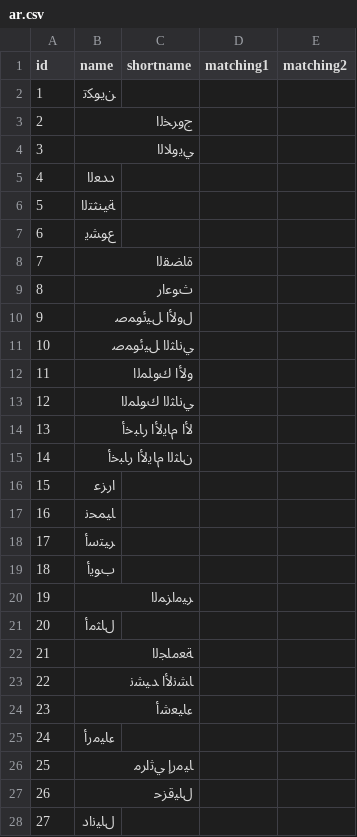
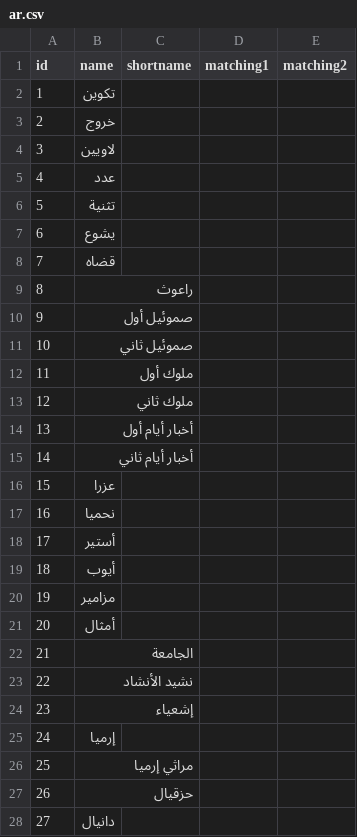
Before and after one commit to aicwebtech/biblesupersearch_api, a CSV file: database/dumps/bible_books/ar.csv, drawn as a sheet; only a part is shown; the diff covers the shown part only.

```diff
--- a/database/dumps/bible_books/ar.csv
+++ b/database/dumps/bible_books/ar.csv
@@ -1,28 +1,28 @@
 id,name,shortname,matching1,matching2
-1,ﻦﻳﻮﻜﺗ ,,,
-2,ﺝﻭﺮﺨﻟﺍ ,,,
-3,ﻲﻳﻭﻼﻟﺍ ,,,
-4,ﺩﺪﻌﻟﺍ ,,,
-5,ﺔﻴﻨﺜﺘﻟﺍ ,,,
-6,ﻉﻮﺸﻳ ,,,
-7,ﺓﺎﻀﻘﻟﺍ ,,,
-8,ﺙﻮﻋﺍﺭ ,,,
-9,ﻝﻭﻷﺍ ﻞﻴﺋﻮﻤﺻ ,,,
-10,ﻲﻧﺎﺜﻟﺍ ﻞﻴﺋﻮﻤﺻ ,,,
-11,ﻭﻷﺍ ﻙﻮﻠﻤﻟﺍ ,,,
-12,ﻲﻧﺎﺜﻟﺍ ﻙﻮﻠﻤﻟﺍ ,,,
-13,ﻷﺍ ﻡﺎﻳﻷﺍ ﺭﺎﺒﺧﺃ ,,,
-14,ﻥﺎﺜﻟﺍ ﻡﺎﻳﻷﺍ ﺭﺎﺒﺧﺃ ,,,
-15,ﺍﺭﺰﻋ ,,,
-16,ﺎﻴﻤﺤﻧ ,,,
-17,ﺮﻴﺘﺳﺃ ,,,
-18,ﺏﻮﻳﺃ ,,,
-19,ﺮﻴﻣﺍﺰﻤﻟﺍ ,,,
-20,ﻝﺎﺜﻣﺃ ,,,
-21,ﺔﻌﻣﺎﺠﻟﺍ ,,,
-22,ﺎﺸﻧﻷﺍ ﺪﻴﺸﻧ ,,,
-23,ءﺎﻴﻌﺷﺃ ,,,
-24,ءﺎﻴﻣﺭﺃ ,,,
-25,ﺎﻴﻣﺭﺇ ﻲﺛﺍﺮﻣ ,,,
-26,ﻝﺎﻴﻗﺰﺣ ,,,
-27,ﻝﺎﻴﻧﺍﺩ ,,,
+1,تكوين ,,,
+2,خروج ,,,
+3,لاويين ,,,
+4,عدد ,,,
+5,تثنية ,,,
+6,يشوع ,,,
+7,قضاه ,,,
+8,راعوث ,,,
+9,صموئيل أول ,,,
+10,صموئيل ثاني,,,
+11,ملوك أول ,,,
+12,ملوك ثاني ,,,
+13,أخبار أيام أول ,,,
+14,أخبار أيام ثاني ,,,
+15,عزرا ,,,
+16,نحميا ,,,
+17,أستير ,,,
+18,أيوب ,,,
+19,مزامير ,,,
+20,أمثال ,,,
+21,الجامعة ,,,
+22,نشيد الأنشاد ,,,
+23,إشعياء ,,,
+24,إرميا ,,,
+25,مراثي إرميا ,,,
+26,حزقيال ,,,
+27,دانيال ,,,
```
Also changed, not shown: 39 edited cells elsewhere in this file, 3 other files.
